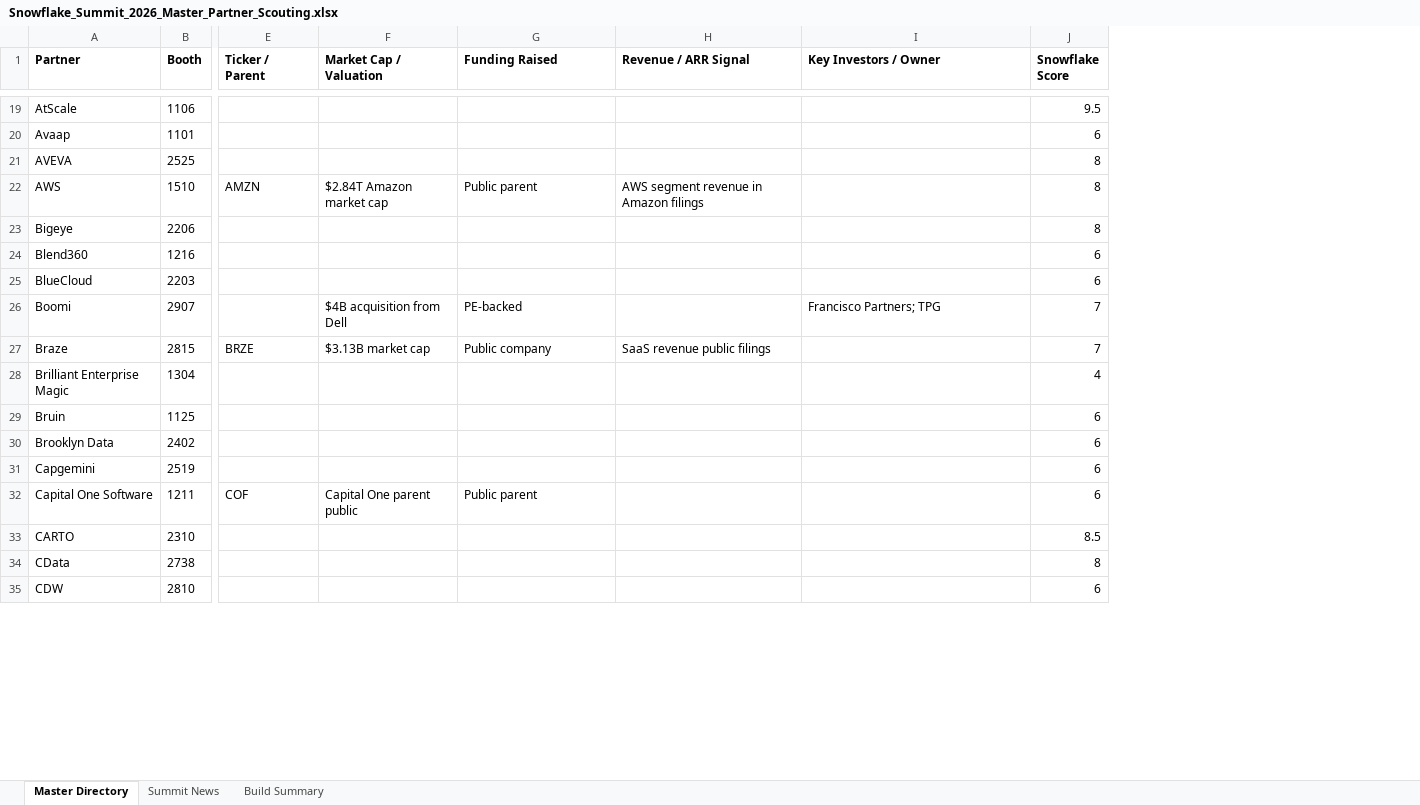
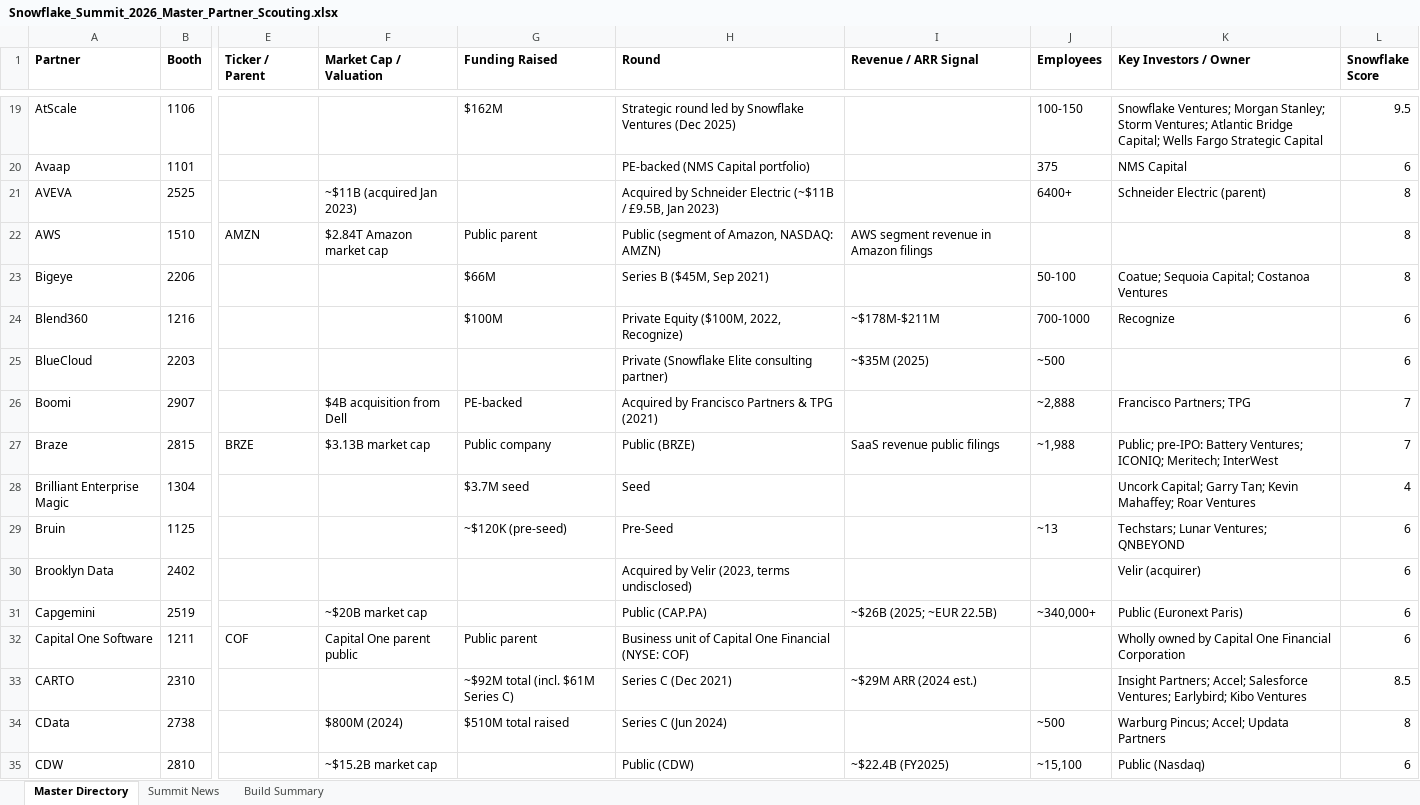
Before and after one commit to btabiado/alpine-data, an Excel workbook: snowflake_summit/Snowflake_Summit_2026_Master_Partner_Scouting.xlsx, sheet Master Directory, drawn as a sheet; only a part is shown, gaps mark what is left out; values as stored, in another font and other column widths than the file's, no borders; addresses are those after the commit; the diff covers the shown part only; the diff names each change by its address in the sheet, - before the commit and + after, or states it on an @@ line.

```diff
--- a/snowflake_summit/Snowflake_Summit_2026_Master_Partner_Scouting.xlsx (sheet Master Directory)
+++ b/snowflake_summit/Snowflake_Summit_2026_Master_Partner_Scouting.xlsx (sheet Master Directory)
+column H (Round), rows 19-35: Strategic round led by Snowflake Ventures (Dec 2025) | PE-backed (NMS Capital portfolio) | Acquired by Schneider Electric (~$11B / £9.5B, Jan 2023) | Public (segment of Amazon, NASDAQ: AMZN) | Series B ($45M, Sep 2021) | Private Equity ($100M, 2022, Recognize) | Private (Snowflake Elite consulting partner) | Acquired by Francisco Partners & TPG (2021) | Public (BRZE) | Seed | Pre-Seed | Acquired by Velir (2023, terms undisclosed) | Public (CAP.PA) | Business unit of Capital One Financial (NYSE: COF) | Series C (Dec 2021) | Series C (Jun 2024) | Public (CDW)
+column J (Employees), rows 19-35: 100-150 | 375 | 6400+ |  | 50-100 | 700-1000 | ~500 | ~2,888 | ~1,988 |  | ~13 |  | ~340,000+ |  |  | ~500 | ~15,100
-G19 (Funding Raised): (empty)
+G19 (Funding Raised): $162M
-K19 (Key Investors / Owner): (empty)
+K19 (Key Investors / Owner): Snowflake Ventures; Morgan Stanley; Storm Ventures; Atlantic Bridge Capital; Wells Fargo Strategic Capital
-K20 (Key Investors / Owner): (empty)
+K20 (Key Investors / Owner): NMS Capital
-F21 (Market Cap / Valuation): (empty)
+F21 (Market Cap / Valuation): ~$11B (acquired Jan 2023)
-K21 (Key Investors / Owner): (empty)
+K21 (Key Investors / Owner): Schneider Electric (parent)
-G23 (Funding Raised): (empty)
+G23 (Funding Raised): $66M
-K23 (Key Investors / Owner): (empty)
+K23 (Key Investors / Owner): Coatue; Sequoia Capital; Costanoa Ventures
-G24 (Funding Raised): (empty)
+G24 (Funding Raised): $100M
-I24 (Revenue / ARR Signal): (empty)
+I24 (Revenue / ARR Signal): ~$178M-$211M
-K24 (Key Investors / Owner): (empty)
+K24 (Key Investors / Owner): Recognize
-I25 (Revenue / ARR Signal): (empty)
+I25 (Revenue / ARR Signal): ~$35M (2025)
-K27 (Key Investors / Owner): (empty)
+K27 (Key Investors / Owner): Public; pre-IPO: Battery Ventures; ICONIQ; Meritech; InterWest
-G28 (Funding Raised): (empty)
+G28 (Funding Raised): $3.7M seed
-K28 (Key Investors / Owner): (empty)
+K28 (Key Investors / Owner): Uncork Capital; Garry Tan; Kevin Mahaffey; Roar Ventures
-G29 (Funding Raised): (empty)
+G29 (Funding Raised): ~$120K (pre-seed)
-K29 (Key Investors / Owner): (empty)
+K29 (Key Investors / Owner): Techstars; Lunar Ventures; QNBEYOND
-K30 (Key Investors / Owner): (empty)
+K30 (Key Investors / Owner): Velir (acquirer)
-F31 (Market Cap / Valuation): (empty)
+F31 (Market Cap / Valuation): ~$20B market cap
-I31 (Revenue / ARR Signal): (empty)
+I31 (Revenue / ARR Signal): ~$26B (2025; ~EUR 22.5B)
-K31 (Key Investors / Owner): (empty)
+K31 (Key Investors / Owner): Public (Euronext Paris)
-K32 (Key Investors / Owner): (empty)
+K32 (Key Investors / Owner): Wholly owned by Capital One Financial Corporation
-G33 (Funding Raised): (empty)
+G33 (Funding Raised): ~$92M total (incl. $61M Series C)
-I33 (Revenue / ARR Signal): (empty)
+I33 (Revenue / ARR Signal): ~$29M ARR (2024 est.)
-K33 (Key Investors / Owner): (empty)
+K33 (Key Investors / Owner): Insight Partners; Accel; Salesforce Ventures; Earlybird; Kibo Ventures
-F34 (Market Cap / Valuation): (empty)
+F34 (Market Cap / Valuation): $800M (2024)
-G34 (Funding Raised): (empty)
+G34 (Funding Raised): $510M total raised
-K34 (Key Investors / Owner): (empty)
+K34 (Key Investors / Owner): Warburg Pincus; Accel; Updata Partners
-F35 (Market Cap / Valuation): (empty)
+F35 (Market Cap / Valuation): ~$15.2B market cap
-I35 (Revenue / ARR Signal): (empty)
+I35 (Revenue / ARR Signal): ~$22.4B (FY2025)
-K35 (Key Investors / Owner): (empty)
+K35 (Key Investors / Owner): Public (Nasdaq)
```
Also changed, not shown: 293 edited cells elsewhere in this sheet, 3 other files.
